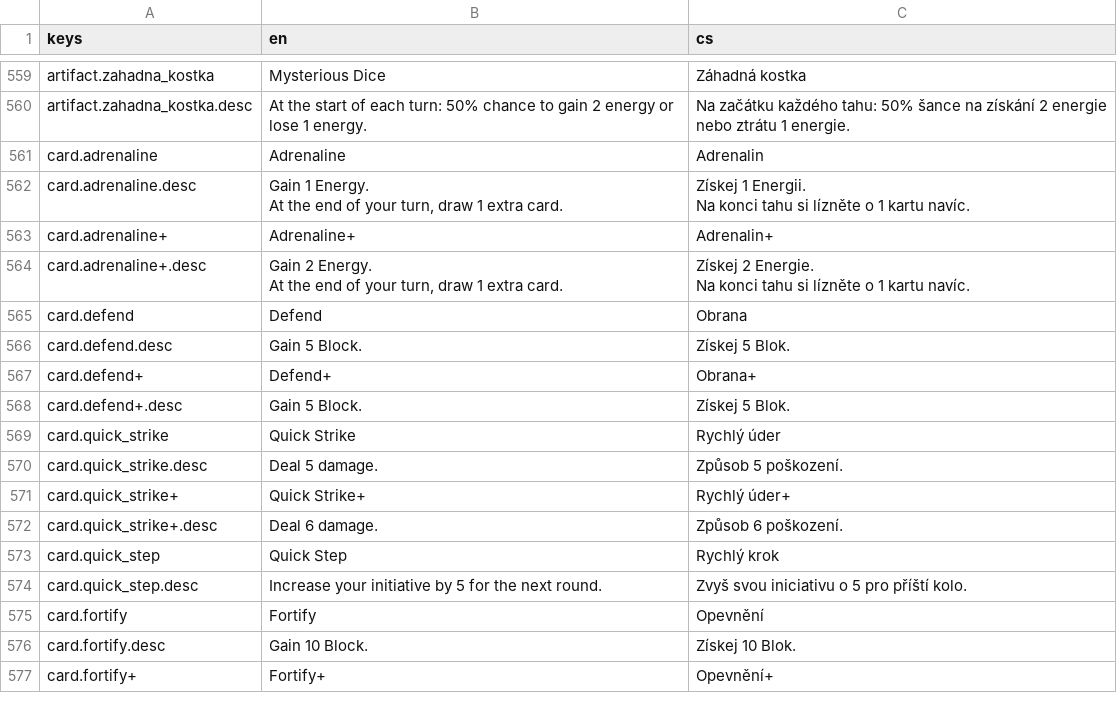
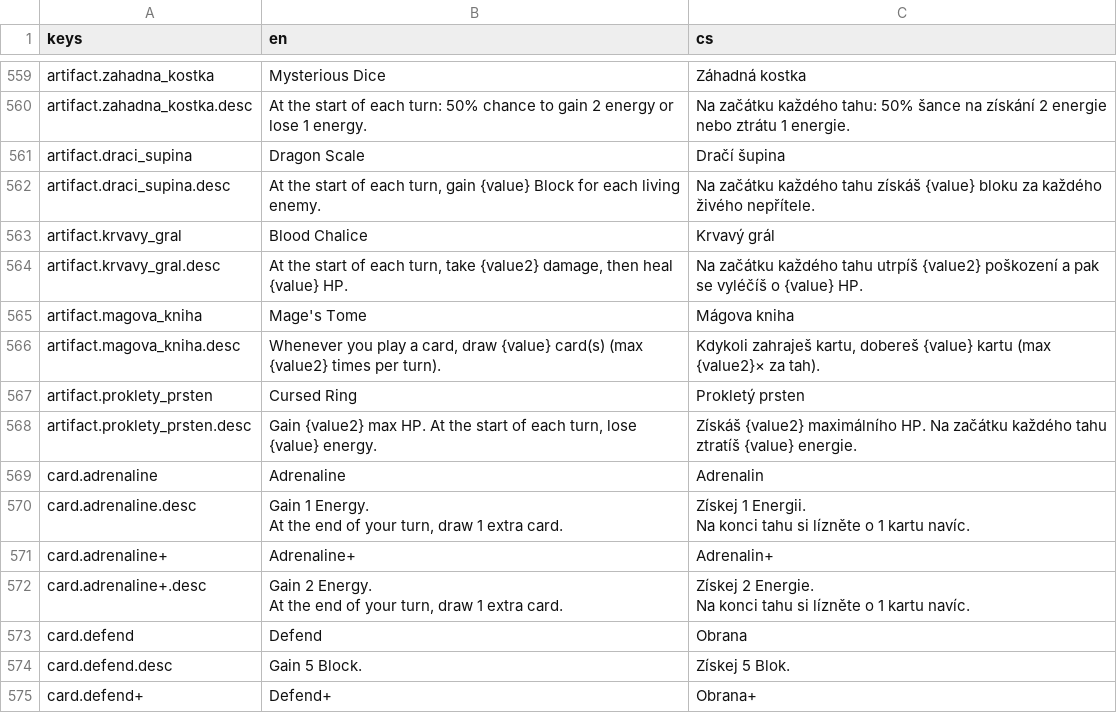
Before and after one commit to Nasshor01/Projekt-Loop, a CSV file: translations.csv, drawn as a sheet; only a part is shown, gaps mark what is left out; the shorter side is filled out with more unchanged rows; the diff names each change by its address in the sheet, - before the commit and + after, or states it on an @@ line.

```diff
--- a/translations.csv
+++ b/translations.csv
+row 561: artifact.draci_supina | Dragon Scale | Dračí šupina
+row 562: artifact.draci_supina.desc | At the start of each turn, gain {value} Block for each living enemy. | Na začátku každého tahu získáš {value} bloku za každého živého nepřítele.
+row 563: artifact.krvavy_gral | Blood Chalice | Krvavý grál
+row 564: artifact.krvavy_gral.desc | At the start of each turn, take {value2} damage, then heal {value} HP. | Na začátku každého tahu utrpíš {value2} poškození a pak se vyléčíš o {value} HP.
+row 565: artifact.magova_kniha | Mage's Tome | Mágova kniha
+row 566: artifact.magova_kniha.desc | Whenever you play a card, draw {value} card(s) (max {value2} times per turn). | Kdykoli zahraješ kartu, dobereš {value} kartu (max {value2}× za tah).
+row 567: artifact.proklety_prsten | Cursed Ring | Prokletý prsten
+row 568: artifact.proklety_prsten.desc | Gain {value2} max HP. At the start of each turn, lose {value} energy. | Získáš {value2} maximálního HP. Na začátku každého tahu ztratíš {value} energie.
```
Also changed, not shown: 58 other files.
